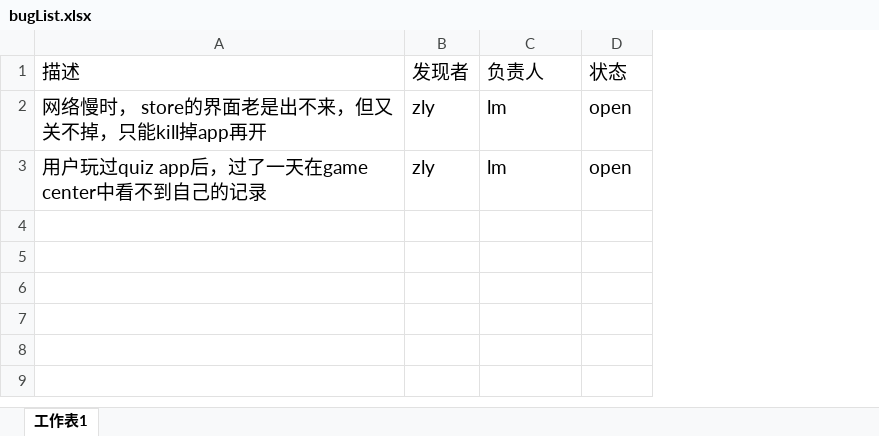
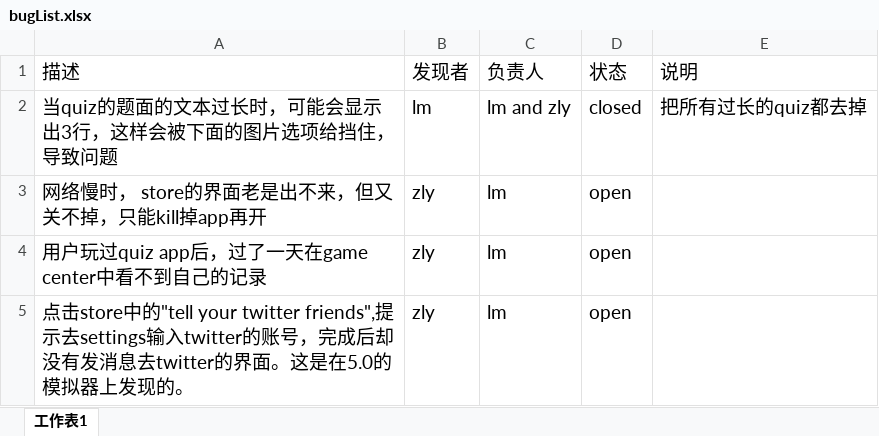
Before and after one commit to zlyysf/quiz, an Excel workbook: iphone/bugList.xlsx, sheet 工作表1, drawn as a sheet; values as stored, in another font and other column widths than the file's, no borders; addresses are those after the commit; the diff names each change by its address in the sheet, - before the commit and + after, or states it on an @@ line.

Commit message:
added bugs

```diff
--- a/iphone/bugList.xlsx (sheet 工作表1)
+++ b/iphone/bugList.xlsx (sheet 工作表1)
+column E (说明), empty
+row 2: 当quiz的题面的文本过长时，可能会显示出3行，这样会被下面的图片选项给挡住，导致问题 | lm | lm and zly | closed | 把所有过长的quiz都去掉
+row 5: 点击store中的"tell your twitter friends",提示去settings输入twitter的账号，完成后却没有发消息去twitter的界面。这是在5.0的模拟器上发现的。 | zly | lm | open
```
